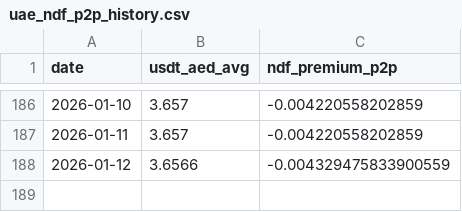
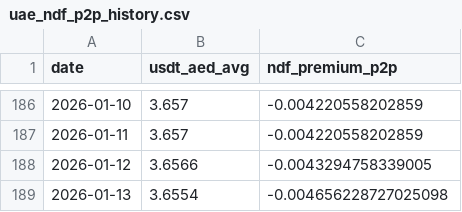
Before and after one commit to codingfidel/gulf-peg-dashboard, a CSV file: uae_ndf_p2p_history.csv, drawn as a sheet; only a part is shown, gaps mark what is left out.

```diff
--- a/uae_ndf_p2p_history.csv
+++ b/uae_ndf_p2p_history.csv
@@ -187,2 +187,3 @@ date,usdt_aed_avg,ndf_premium_p2p
 2026-01-11,3.657,-0.004220558202859
-2026-01-12,3.6566,-0.004329475833900559
+2026-01-12,3.6566,-0.0043294758339005
+2026-01-13,3.6554,-0.004656228727025098
```
